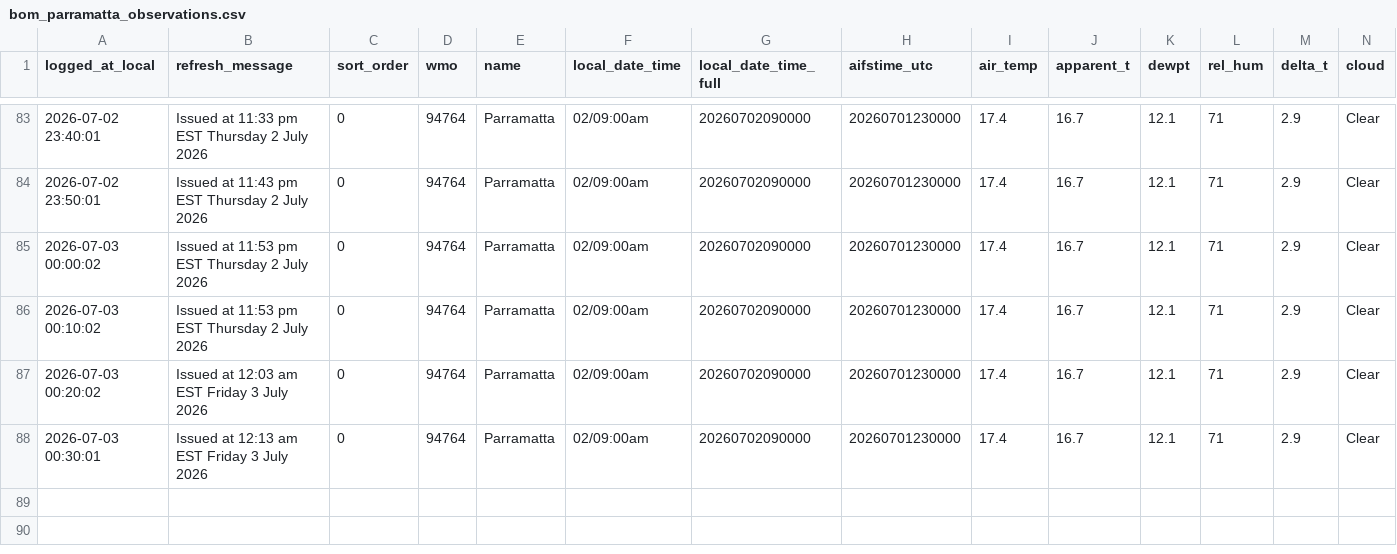
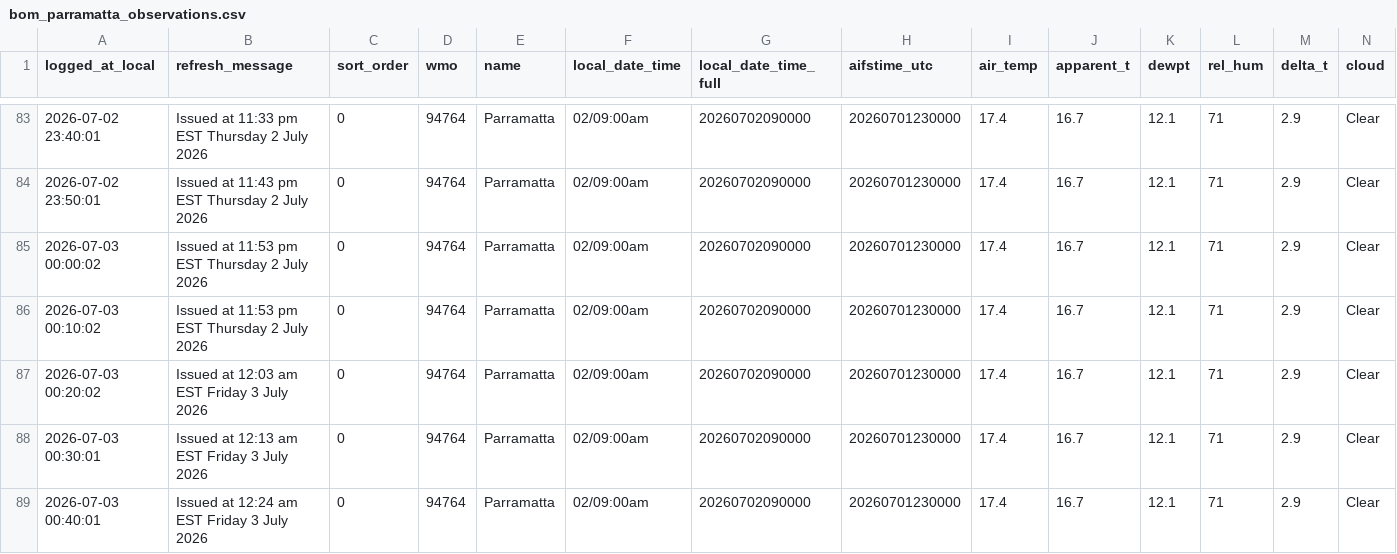
Before and after one commit to shiualan/BOM, a CSV file: bom_parramatta_observations.csv, drawn as a sheet; only a part is shown, gaps mark what is left out; rows hold the shown columns only; the diff names each change by its address in the sheet, - before the commit and + after, or states it on an @@ line.

Commit message:
Issued at 12:24 am EST Friday  3 July 2026

```diff
--- a/bom_parramatta_observations.csv
+++ b/bom_parramatta_observations.csv
+row 89: 2026-07-03 00:40:01 | Issued at 12:24 am EST Friday 3 July 2026 | 0 | 94764 | Parramatta | 02/09:00am | 20260702090000 | 20260701230000 | 17.4 | 16.7 | 12.1 | 71 | 2.9 | Clear
```
Also changed, not shown: 3 other files.
